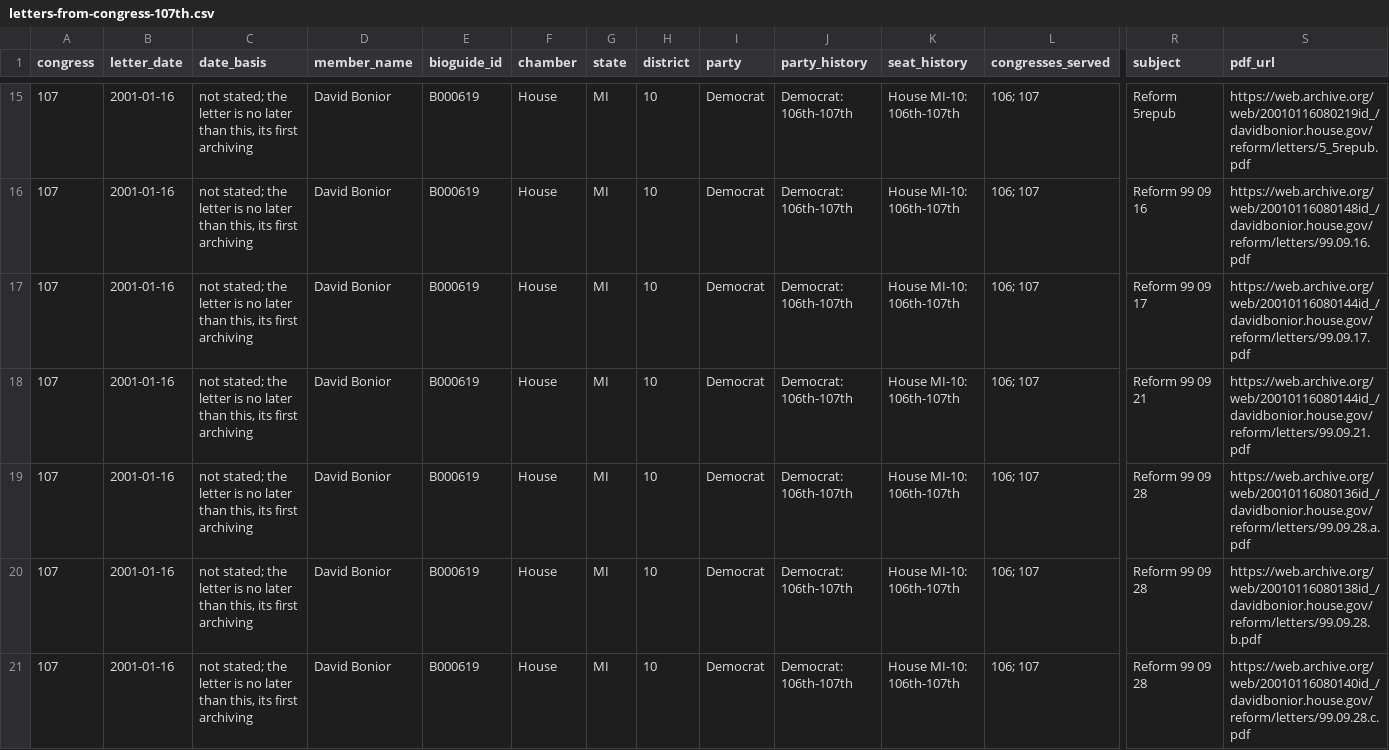
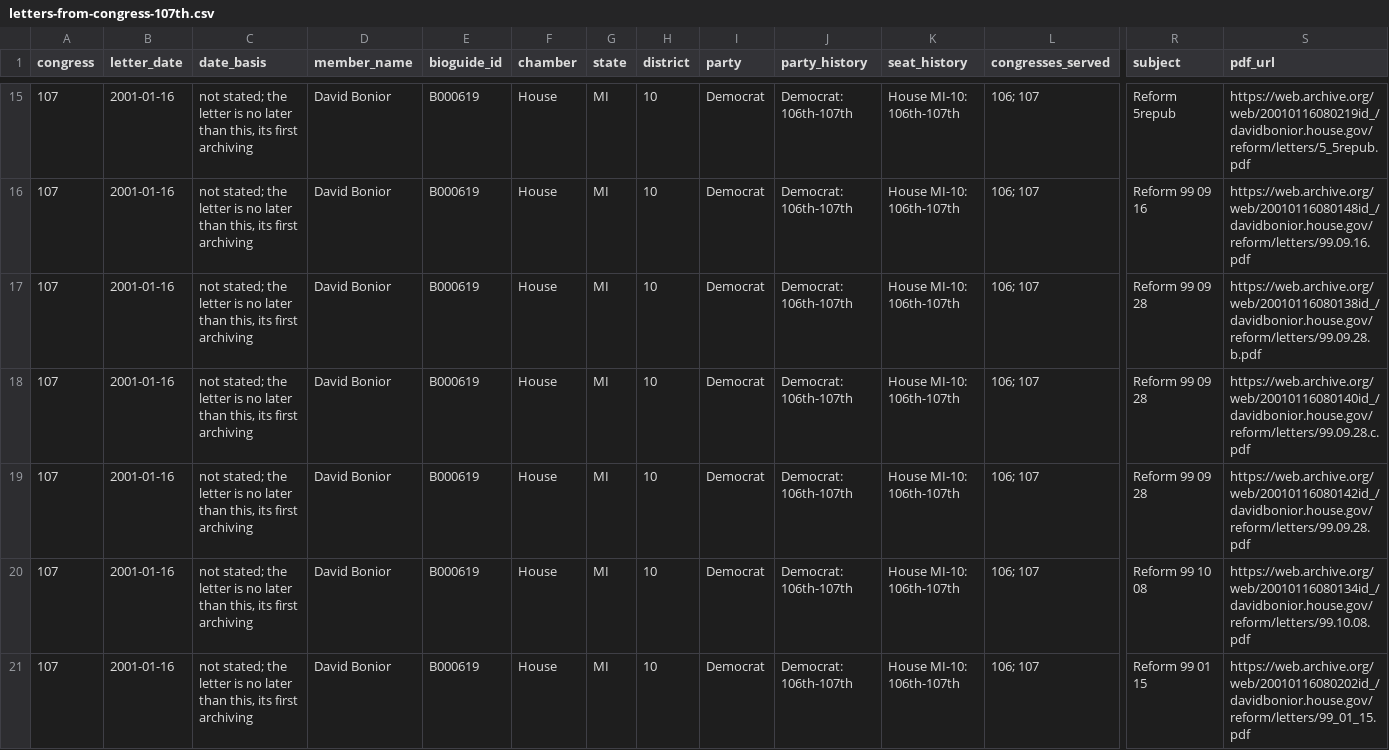
Before and after one commit to internetarchivecanada/Explorer-Congressional-Letters-107, a CSV file: data/letters-from-congress-107th.csv, drawn as a sheet; only a part is shown, gaps mark what is left out; the shorter side is filled out with more unchanged rows; removed rows and columns are numbered as before the commit, all else as after; rows hold the shown columns only; the diff covers the shown part only; the diff names each change by its address in the sheet, - before the commit and + after, or states it on an @@ line.

Commit message:
Internet Archive Canada copy of Build of 2026-11-13 06:45 (8cb5875)

```diff
--- a/data/letters-from-congress-107th.csv
+++ b/data/letters-from-congress-107th.csv
-row 17: 107 | 2001-01-16 | not stated; the letter is no later than this, its first archiving | David Bonior | B000619 | House | MI | 10 | Democrat | Democrat: 106th-107th | House MI-10: 106th-107th | 106; 107 | Reform 99 09 17 | https://web.archive.org/web/20010116080144id_/davidbonior.house.gov/reform/letters/99.09.17.pdf
-row 18: 107 | 2001-01-16 | not stated; the letter is no later than this, its first archiving | David Bonior | B000619 | House | MI | 10 | Democrat | Democrat: 106th-107th | House MI-10: 106th-107th | 106; 107 | Reform 99 09 21 | https://web.archive.org/web/20010116080144id_/davidbonior.house.gov/reform/letters/99.09.21.pdf
-row 19: 107 | 2001-01-16 | not stated; the letter is no later than this, its first archiving | David Bonior | B000619 | House | MI | 10 | Democrat | Democrat: 106th-107th | House MI-10: 106th-107th | 106; 107 | Reform 99 09 28 | https://web.archive.org/web/20010116080136id_/davidbonior.house.gov/reform/letters/99.09.28.a.pdf
```
Also changed, not shown: 3 added rows and 1 removed row elsewhere in this file, 39 other files.
